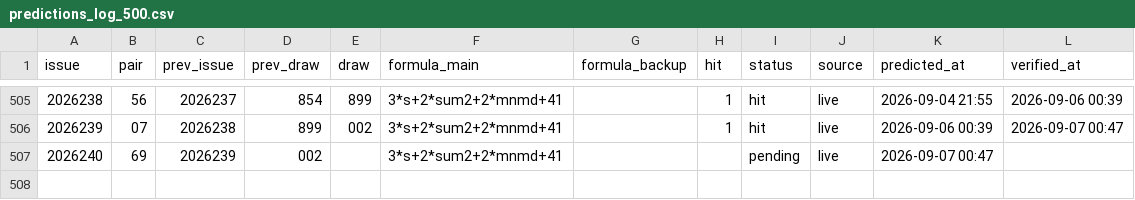
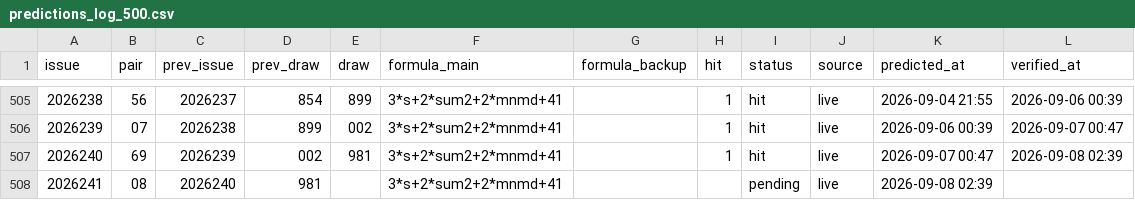
Before and after one commit to hxiaowei0102-web/fc3d-buma2, a CSV file: predictions_log_500.csv, drawn as a sheet; only a part is shown, gaps mark what is left out.

```diff
--- a/predictions_log_500.csv
+++ b/predictions_log_500.csv
@@ -506,2 +506,3 @@ issue,pair,prev_issue,prev_draw,draw,formula_main,formula_backup,hit,status,sour
 2026239,07,2026238,899,002,3*s+2*sum2+2*mnmd+41,,1,hit,live,2026-09-06 00:39,2026-09-07 00:47
-2026240,69,2026239,002,,3*s+2*sum2+2*mnmd+41,,,pending,live,2026-09-07 00:47,
+2026240,69,2026239,002,981,3*s+2*sum2+2*mnmd+41,,1,hit,live,2026-09-07 00:47,2026-09-08 02:39
+2026241,08,2026240,981,,3*s+2*sum2+2*mnmd+41,,,pending,live,2026-09-08 02:39,
```
Also changed, not shown: data/fc3d-history.csv, predictions_log.csv, 3 other files.
